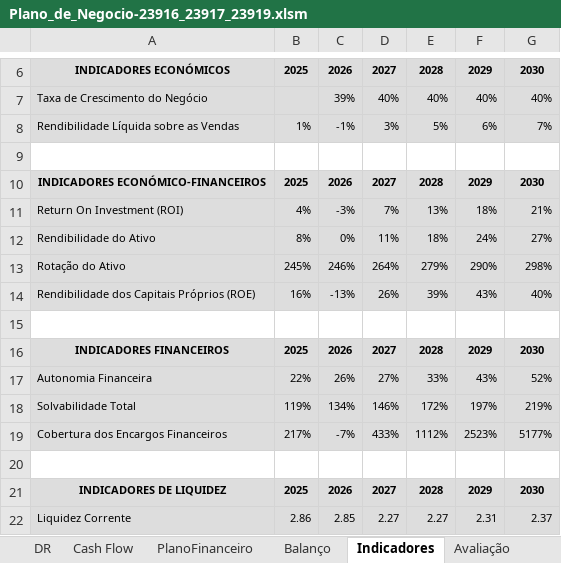
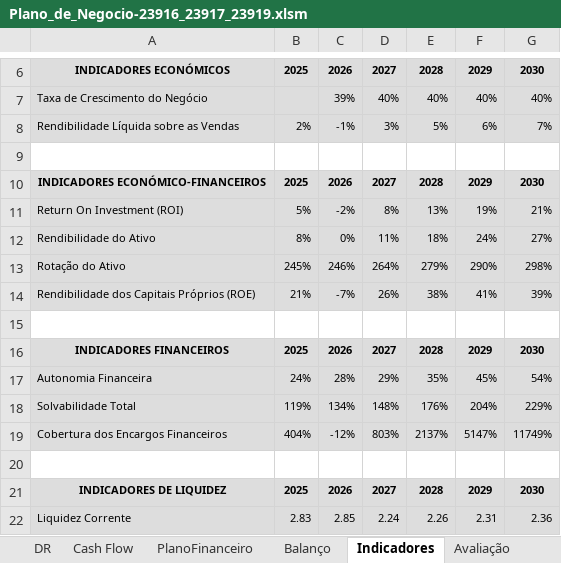
Before and after one commit to zDragonPaulo/Marketing_Projeto, an Excel workbook: Recursos Adicionais/Plano_de_Negocio-23916_23917_23919.xlsm, sheet Indicadores, drawn as a sheet; only a part is shown, gaps mark what is left out; values as stored, in another font and other column widths than the file's, no borders; charts and pictures not drawn; the diff covers the shown part only; the diff names each change by its address in the sheet, - before the commit and + after, or states it on an @@ line.

```diff
--- a/Recursos Adicionais/Plano_de_Negocio-23916_23917_23919.xlsm (sheet Indicadores)
+++ b/Recursos Adicionais/Plano_de_Negocio-23916_23917_23919.xlsm (sheet Indicadores)
-B8: 1%
+B8: 2%
-B11: 4%
+B11: 5%
-C11: -3%
+C11: -2%
-D11: 7%
+D11: 8%
-F11: 18%
+F11: 19%
-B14: 16%
+B14: 21%
-C14: -13%
+C14: -7%
-E14: 39%
+E14: 38%
-F14: 43%
+F14: 41%
-G14: 40%
+G14: 39%
-B17: 22%
+B17: 24%
-C17: 26%
+C17: 28%
-D17: 27%
+D17: 29%
-E17: 33%
+E17: 35%
-F17: 43%
+F17: 45%
-G17: 52%
+G17: 54%
-D18: 146%
+D18: 148%
-E18: 172%
+E18: 176%
-F18: 197%
+F18: 204%
-G18: 219%
+G18: 229%
-B19: 217%
+B19: 404%
-C19: -7%
+C19: -12%
-D19: 433%
+D19: 803%
-E19: 1112%
+E19: 2137%
-F19: 2523%
+F19: 5147%
-G19: 5177%
+G19: 11749%
-B22: 2.86
+B22: 2.83
-D22: 2.27
+D22: 2.24
-E22: 2.27
+E22: 2.26
-G22: 2.37
+G22: 2.36
```
Also changed, not shown: 11 edited cells elsewhere in this sheet, sheet Financiamento, sheet Avaliação, sheet Balanço, sheet PlanoFinanceiro, sheet DR.
